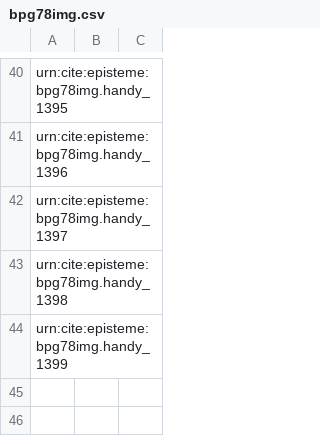
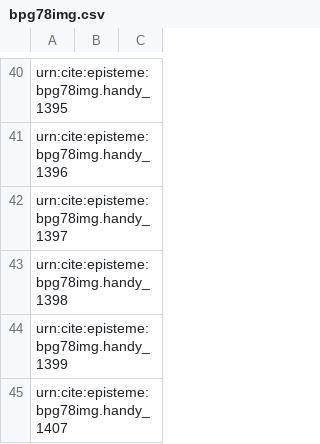
Before and after one commit to neelsmith/episteme, a CSV file: collections/images/bpg78img.csv, drawn as a sheet; only a part is shown, gaps mark what is left out.

Commit message:
Update bpg78img.csv

```diff
--- a/collections/images/bpg78img.csv
+++ b/collections/images/bpg78img.csv
@@ -44 +44,2 @@ urn:cite:episteme:bpg78img.handy_1398,,
 urn:cite:episteme:bpg78img.handy_1399,,
+urn:cite:episteme:bpg78img.handy_1407,,
```
